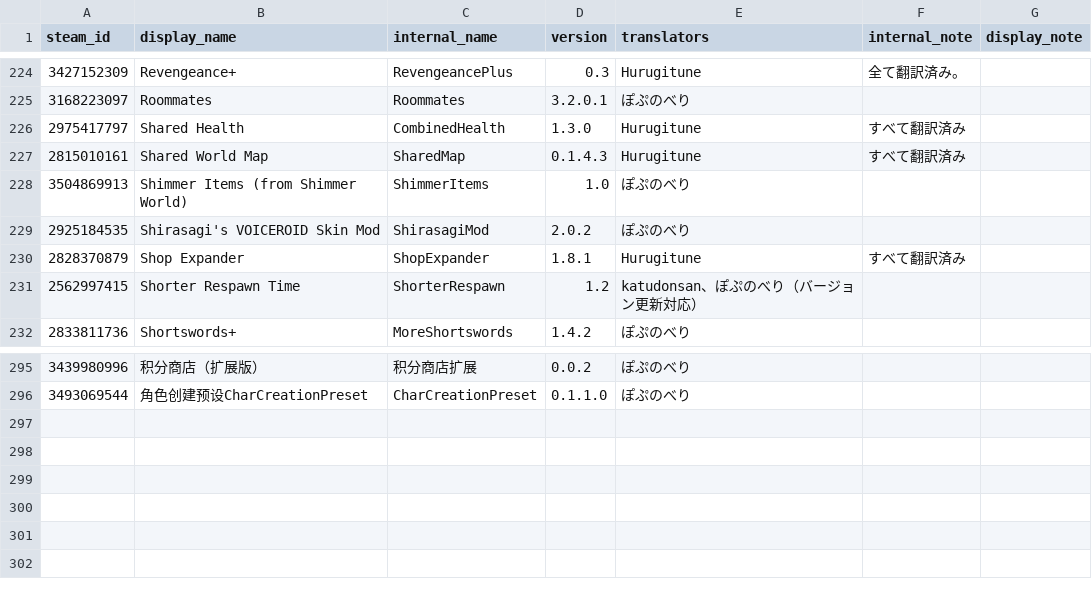
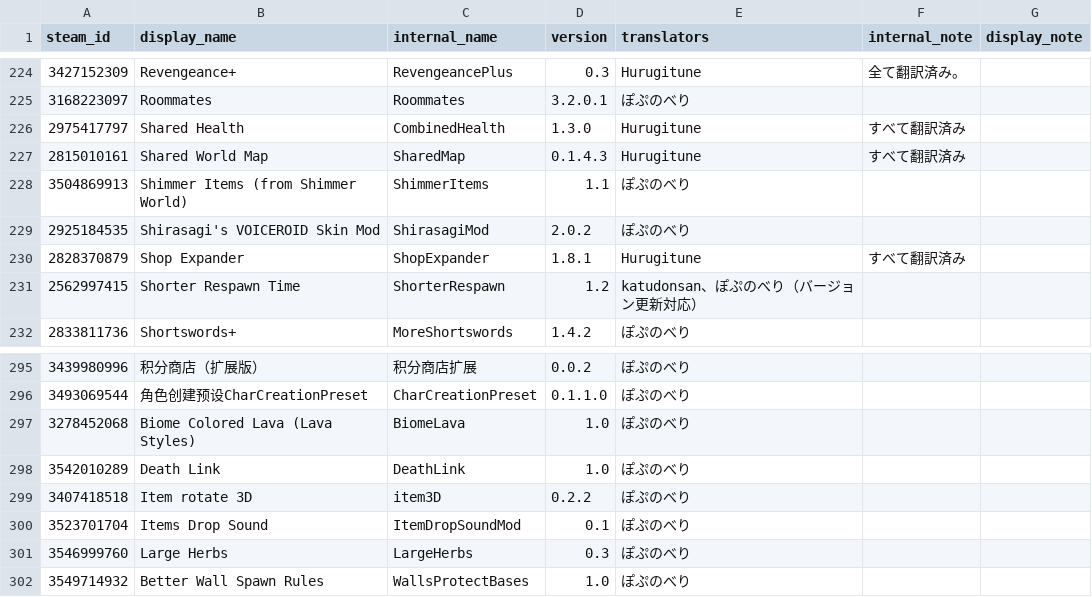
Before and after one commit to eva828/TMLHonyaku, a CSV file: TranslatedMods.csv, drawn as a sheet; only a part is shown, gaps mark what is left out.

Commit message:
6つの翻訳追加と1つの更新 (#122)
* Create DeathLink.hjson

* Create BiomeLava.hjson

* 6つの翻訳追加と1つの更新

* Create ItemDropSoundMod.hjson

* 6つの翻訳追加と1つの更新

* Create WallsProtectBases.hjson

* 6つの翻訳追加と1つの更新

* Update TranslatedMods.csv

---------

Co-authored-by: eva828 <88603178+eva828@users.noreply.github.com>

```diff
--- a/TranslatedMods.csv
+++ b/TranslatedMods.csv
@@ -227,3 +227,3 @@ steam_id,display_name,internal_name,version,translators,internal_note,display_no
 2815010161,Shared World Map,SharedMap,0.1.4.3,Hurugitune,すべて翻訳済み,
-3504869913,Shimmer Items (from Shimmer World),ShimmerItems,1.0,ぽぷのべり,,
+3504869913,Shimmer Items (from Shimmer World),ShimmerItems,1.1,ぽぷのべり,,
 2925184535,Shirasagi's VOICEROID Skin Mod,ShirasagiMod,2.0.2,ぽぷのべり,,
@@ -296 +296,7 @@ steam_id,display_name,internal_name,version,translators,internal_note,display_no
 3493069544,角色创建预设CharCreationPreset,CharCreationPreset,0.1.1.0,ぽぷのべり,,
+3278452068,Biome Colored Lava (Lava Styles),BiomeLava,1.0,ぽぷのべり,,
+3542010289,Death Link,DeathLink,1.0,ぽぷのべり,,
+3407418518,Item rotate 3D,item3D,0.2.2,ぽぷのべり,,
+3523701704,Items Drop Sound,ItemDropSoundMod,0.1,ぽぷのべり,,
+3546999760,Large Herbs,LargeHerbs,0.3,ぽぷのべり,,
+3549714932,Better Wall Spawn Rules,WallsProtectBases,1.0,ぽぷのべり,,
```
Also changed, not shown: 7 other files.
